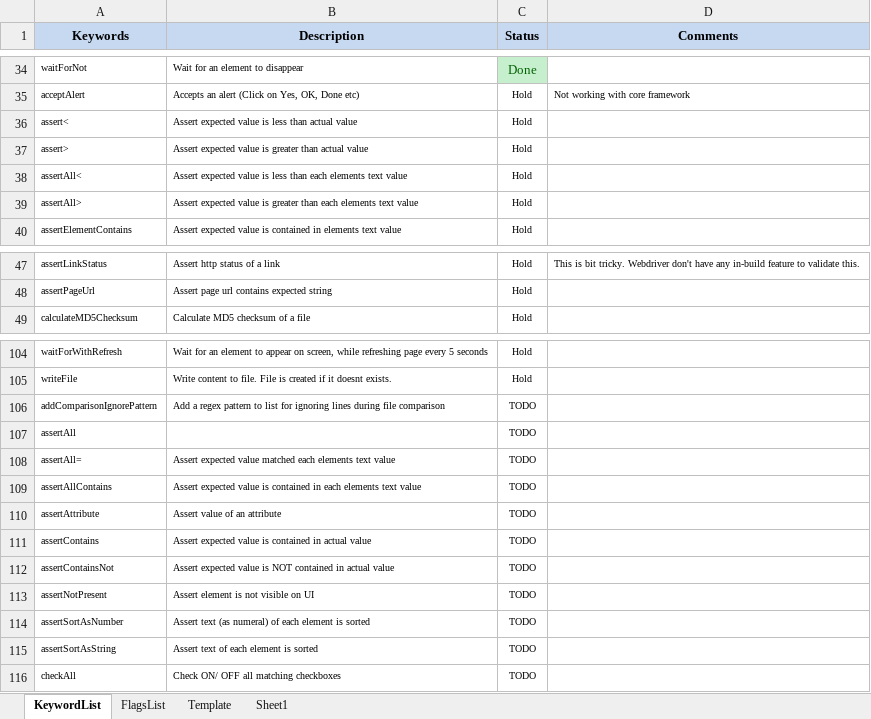
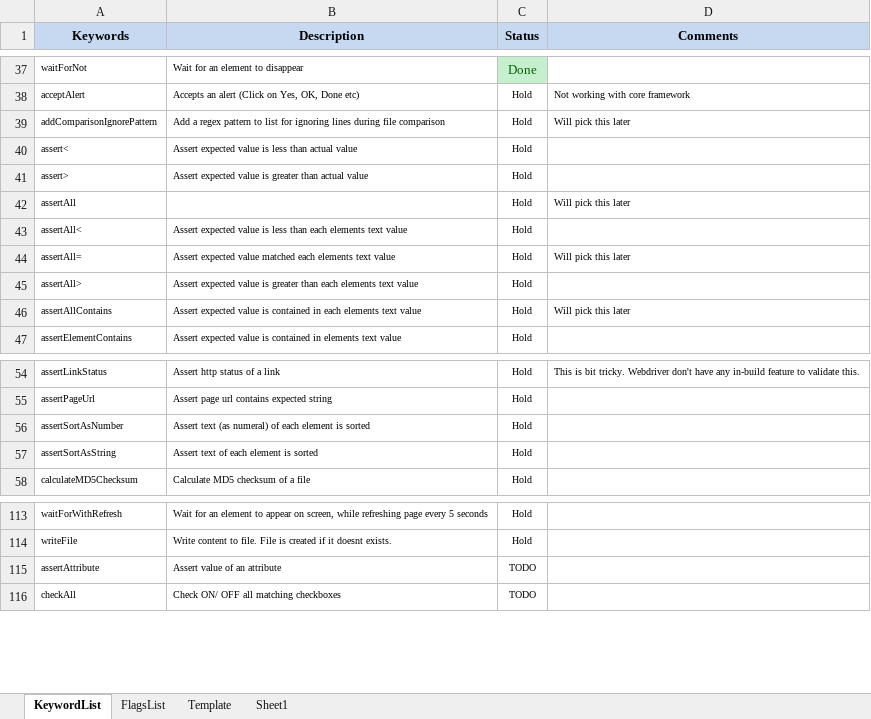
Before and after one commit to iamgauravkhanna/automation-repository-java, an Excel workbook: Raftaar/assets/testcase.xlsx, sheet KeywordList, drawn as a sheet; only a part is shown, gaps mark what is left out; values as stored, in another font and other column widths than the file's, no borders; removed rows and columns are numbered as before the commit, all else as after; the diff covers the shown part only; the diff names each change by its address in the sheet, - before the commit and + after, or states it on an @@ line.

```diff
--- a/Raftaar/assets/testcase.xlsx (sheet KeywordList)
+++ b/Raftaar/assets/testcase.xlsx (sheet KeywordList)
+row 39: addComparisonIgnorePattern | Add a regex pattern to list for ignoring lines during file comparison | Hold | Will pick this later
+row 42: assertAll |  | Hold | Will pick this later
+row 44: assertAll= | Assert expected value matched each elements text value | Hold | Will pick this later
+row 46: assertAllContains | Assert expected value is contained in each elements text value | Hold | Will pick this later
+row 56: assertSortAsNumber | Assert text (as numeral) of each element is sorted | Hold
+row 57: assertSortAsString | Assert text of each element is sorted | Hold
-row 106: addComparisonIgnorePattern | Add a regex pattern to list for ignoring lines during file comparison | TODO
-row 107: assertAll |  | TODO
-row 108: assertAll= | Assert expected value matched each elements text value | TODO
-row 109: assertAllContains | Assert expected value is contained in each elements text value | TODO
-row 111: assertContains | Assert expected value is contained in actual value | TODO
-row 112: assertContainsNot | Assert expected value is NOT contained in actual value | TODO
-row 113: assertNotPresent | Assert element is not visible on UI | TODO
-row 114: assertSortAsNumber | Assert text (as numeral) of each element is sorted | TODO
-row 115: assertSortAsString | Assert text of each element is sorted | TODO
```
Also changed, not shown: 3 added rows and 1 removed row elsewhere in this sheet, 1 other file.
